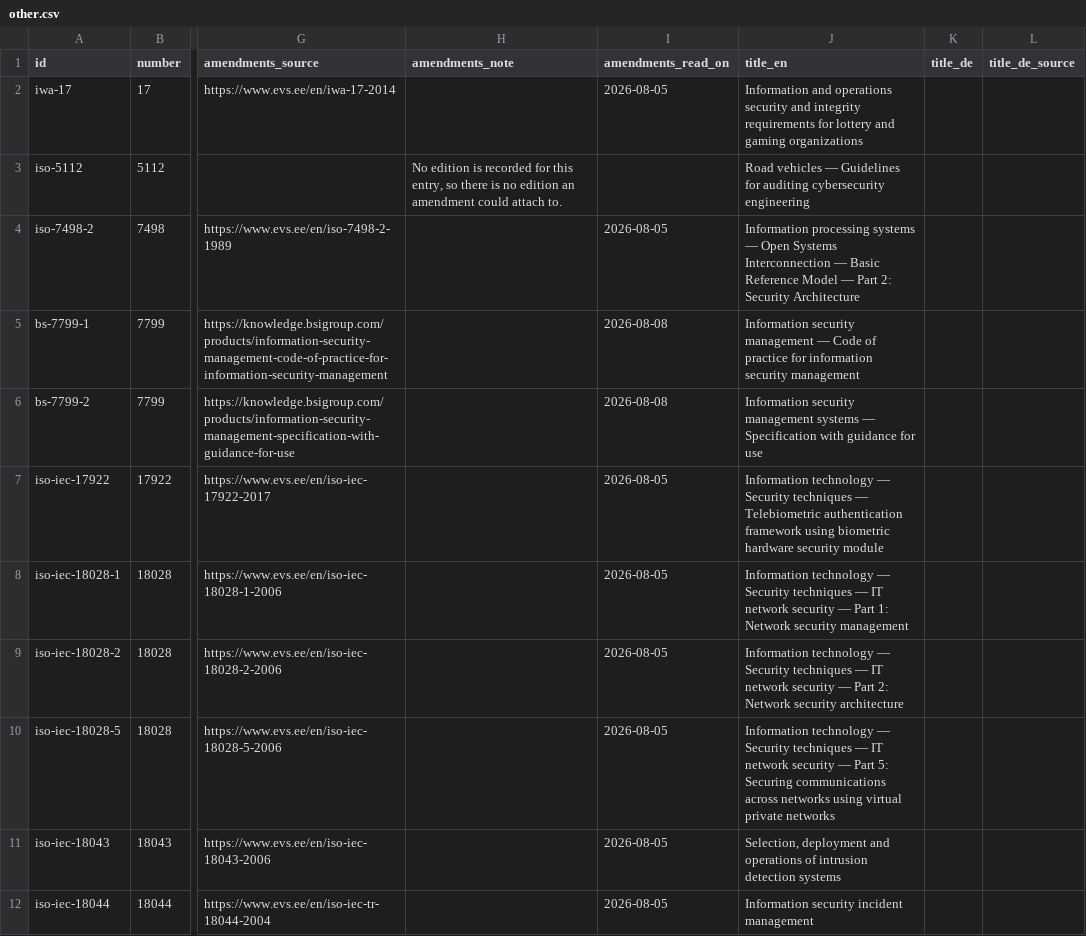
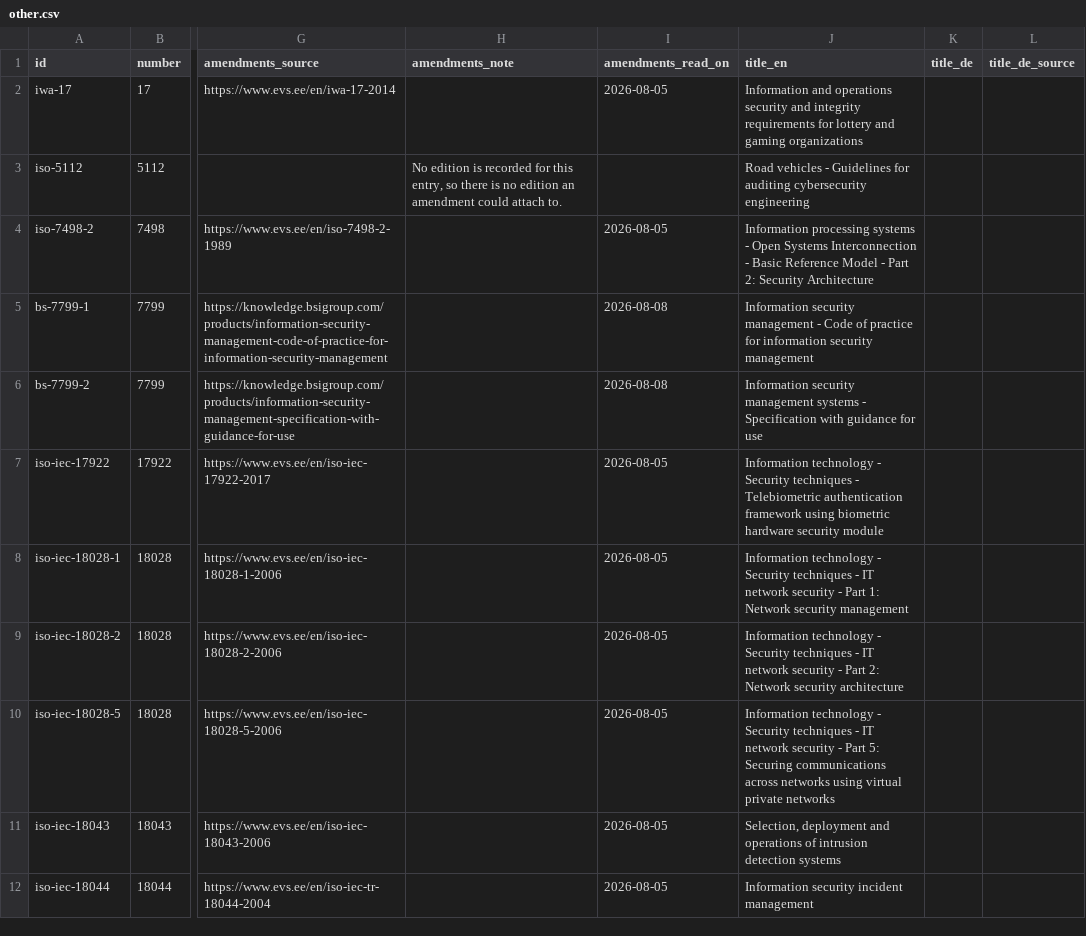
Before and after one commit to iderex/iso27000-isms, a CSV file: catalog/entries/other.csv, drawn as a sheet; only a part is shown, gaps mark what is left out; the diff covers the shown part only; the diff names each change by its address in the sheet, - before the commit and + after, or states it on an @@ line.

```diff
--- a/catalog/entries/other.csv
+++ b/catalog/entries/other.csv
-J3 (title_en): Road vehicles — Guidelines for…
+J3 (title_en): Road vehicles - Guidelines for…
-J4 (title_en): …processing systems — Open Systems Interconnection — Basic Reference Model — Part 2:…
+J4 (title_en): …processing systems - Open Systems Interconnection - Basic Reference Model - Part 2:…
-J5 (title_en): …security management — Code of…
+J5 (title_en): …security management - Code of…
-J6 (title_en): …management systems — Specification with…
+J6 (title_en): …management systems - Specification with…
-J7 (title_en): Information technology — Security techniques — Telebiometric authentication…
+J7 (title_en): Information technology - Security techniques - Telebiometric authentication…
-J8 (title_en): Information technology — Security techniques — IT network security — Part 1:…
+J8 (title_en): Information technology - Security techniques - IT network security - Part 1:…
-J9 (title_en): Information technology — Security techniques — IT network security — Part 2:…
+J9 (title_en): Information technology - Security techniques - IT network security - Part 2:…
-J10 (title_en): Information technology — Security techniques — IT network security — Part 5:…
+J10 (title_en): Information technology - Security techniques - IT network security - Part 5:…
```
Also changed, not shown: 5 edited cells elsewhere in this file, catalog/entries/core-27000.csv, catalog/entries/cryptography.csv, 5 other files.
